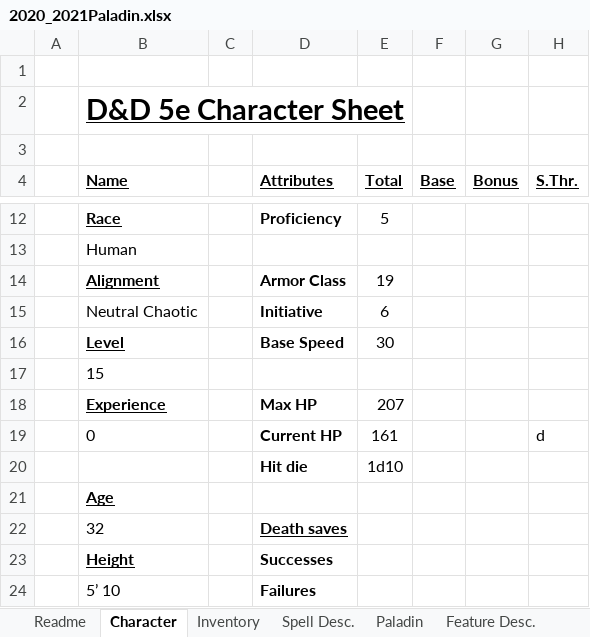
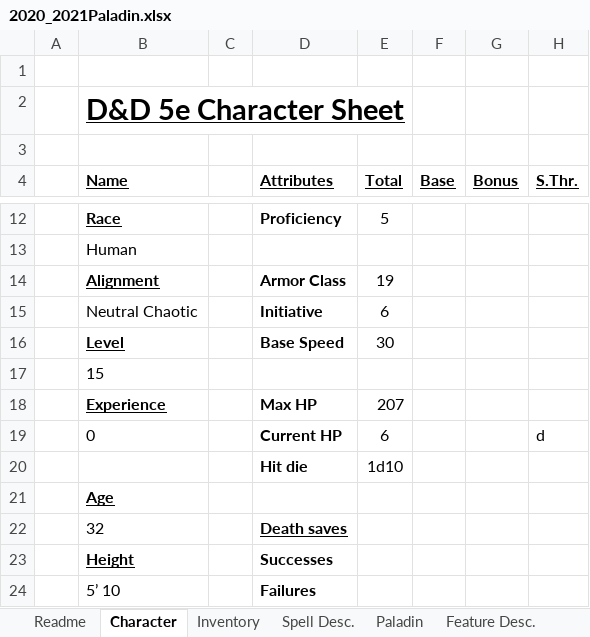
Before and after one commit to Jbruslind/PersonalProjects, an Excel workbook: DND/2020_2021Paladin.xlsx, sheet Character, drawn as a sheet; only a part is shown, gaps mark what is left out; values as stored, in another font and other column widths than the file's, no borders; charts and pictures not drawn; the diff names each change by its address in the sheet, - before the commit and + after, or states it on an @@ line.

```diff
--- a/DND/2020_2021Paladin.xlsx (sheet Character)
+++ b/DND/2020_2021Paladin.xlsx (sheet Character)
-E19 (Total): 161
+E19 (Total): 6
```
Also changed, not shown: sheet Paladin, 48 other files.
